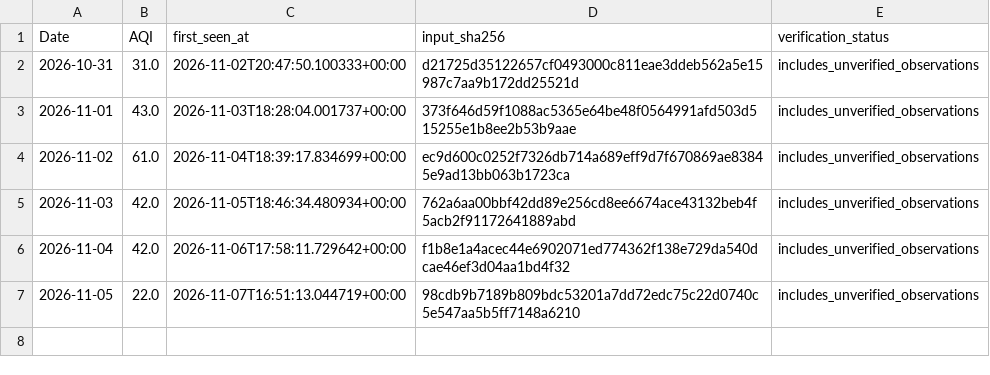
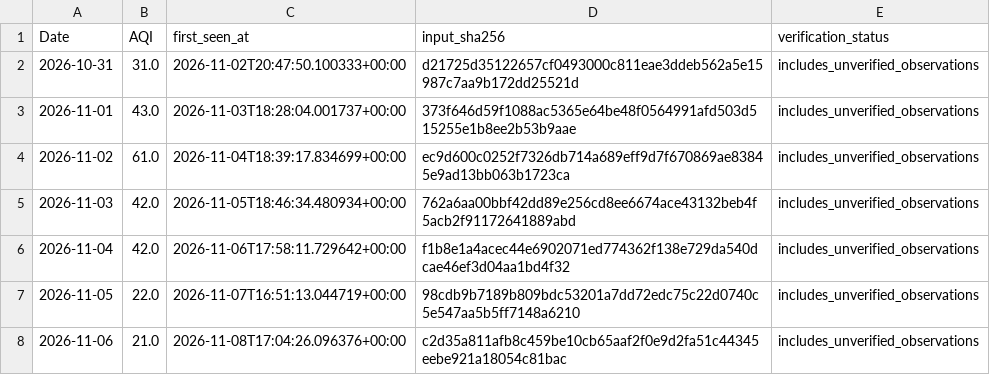
Before and after one commit to AhmedOT22/Air-Quality-Forecasting, a CSV file: reports/operational/observation_history.csv, drawn as a sheet; the diff names each change by its address in the sheet, - before the commit and + after, or states it on an @@ line.

```diff
--- a/reports/operational/observation_history.csv
+++ b/reports/operational/observation_history.csv
+row 8: 2026-11-06 | 21.0 | 2026-11-08T17:04:26.096376+00:00 | c2d35a811afb8c459be10cb65aaf2f0e9d2fa51c44345eebe921a18054c81bac | includes_unverified_observations
```
Also changed, not shown: reports/operational/forecast_history.csv, reports/operational/forecast_weather.csv, 7 other files.
